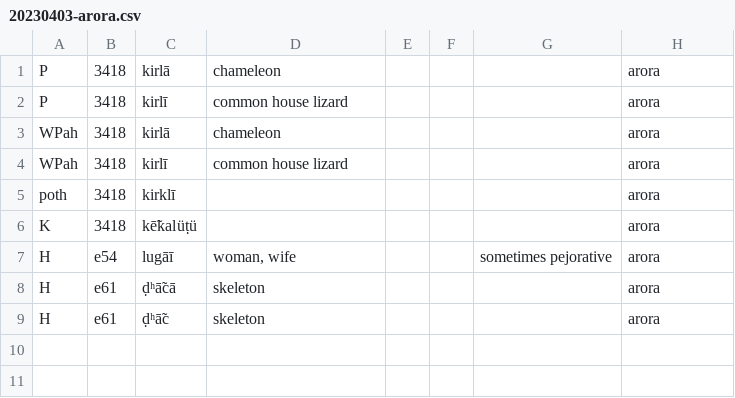
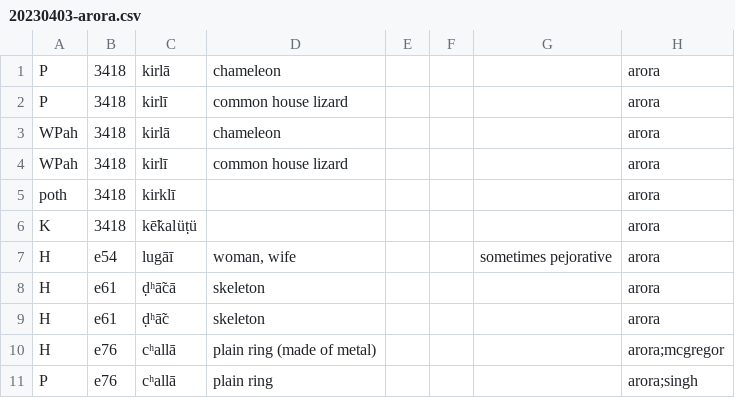
Before and after one commit to moli-mandala/data, a CSV file: data/other/forms/20230403-arora.csv, drawn as a sheet.

```diff
--- a/data/other/forms/20230403-arora.csv
+++ b/data/other/forms/20230403-arora.csv
@@ -9 +9,3 @@ H,e61,ḍʰā̃cā,"skeleton",,,,arora
 H,e61,ḍʰā̃c,"skeleton",,,,arora
+H,e76,cʰallā,plain ring (made of metal),,,,"arora;mcgregor"
+P,e76,cʰallā,plain ring,,,,"arora;singh"
```
Also changed, not shown: data/other/forms/20230517-chattisgarhi.csv, data/other/forms/20230521-rajasthani.csv, 8 other files.
